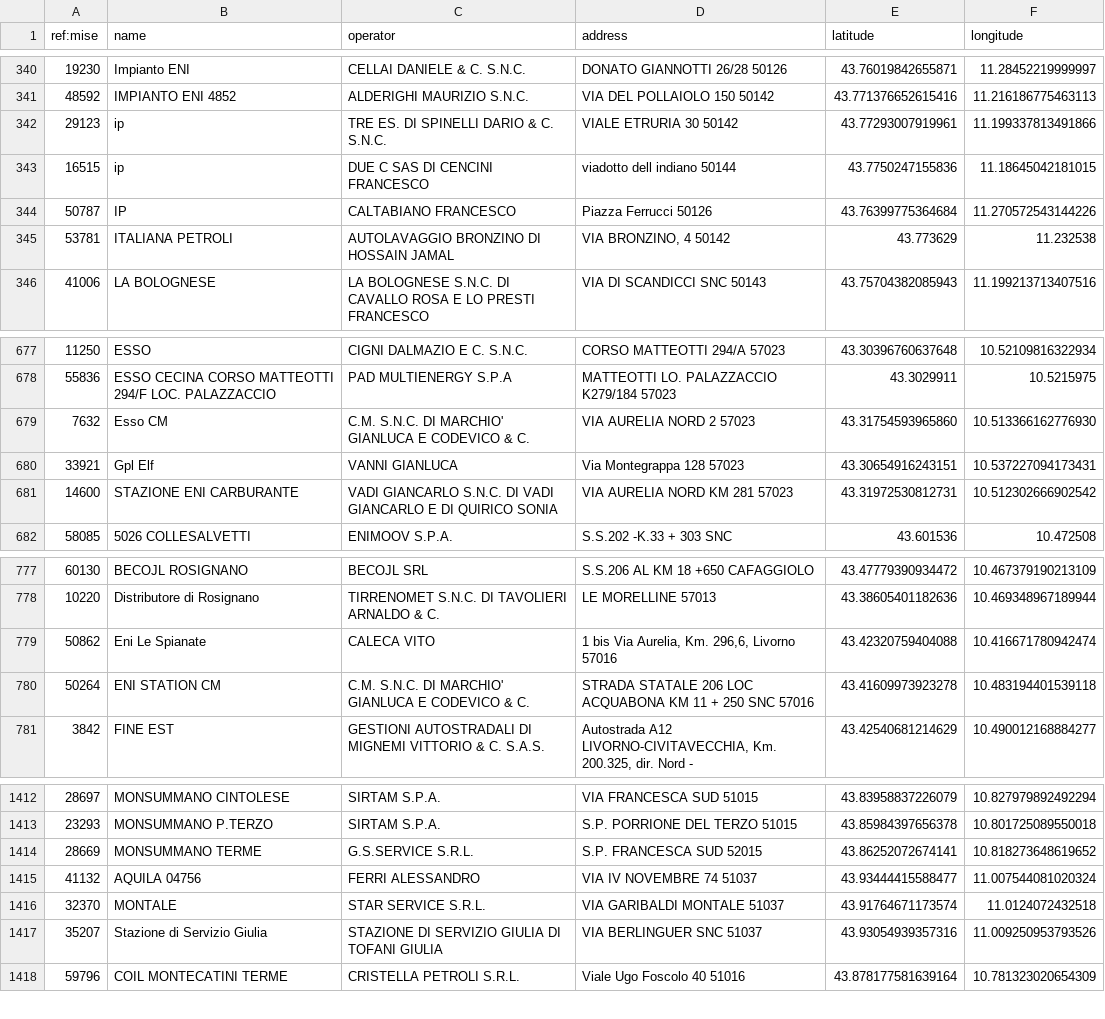
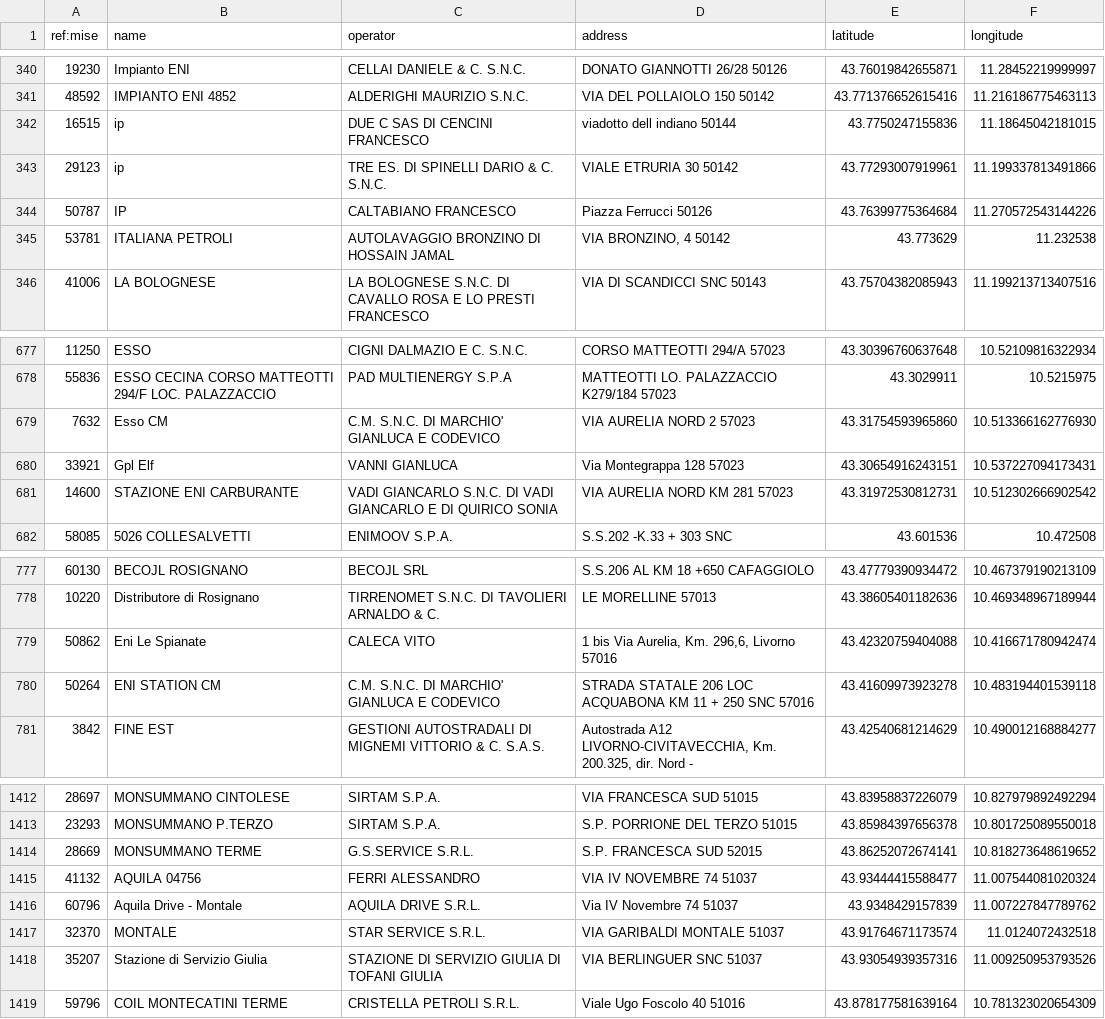
Before and after one commit to ricloy/stazionirifornimento, a CSV file: data/output/Toscana/toscana_impianti_attivi.csv, drawn as a sheet; only a part is shown, gaps mark what is left out.

Commit message:
Latest data: 2025-04-30T07:37+00:00 (a total of 24013 fuel stations)

```diff
--- a/data/output/Toscana/toscana_impianti_attivi.csv
+++ b/data/output/Toscana/toscana_impianti_attivi.csv
@@ -341,4 +341,4 @@ ref:mise;name;operator;address;latitude;longitude
 48592;IMPIANTO ENI 4852;ALDERIGHI MAURIZIO S.N.C.;VIA DEL POLLAIOLO 150 50142;43.771376652615416;11.216186775463113
+16515;ip;DUE C SAS DI CENCINI FRANCESCO;viadotto dell indiano  50144;43.7750247155836;11.18645042181015
 29123;ip;TRE ES. DI SPINELLI DARIO & C. S.N.C.;VIALE ETRURIA 30 50142;43.77293007919961;11.199337813491866
-16515;ip;DUE C SAS DI CENCINI FRANCESCO;viadotto dell indiano  50144;43.7750247155836;11.18645042181015
 50787;IP;CALTABIANO FRANCESCO;Piazza Ferrucci  50126;43.76399775364684;11.270572543144226
@@ -678,3 +678,3 @@ ref:mise;name;operator;address;latitude;longitude
 55836;ESSO CECINA CORSO MATTEOTTI 294/F LOC. PALAZZACCIO;PAD MULTIENERGY S.P.A;MATTEOTTI LO. PALAZZACCIO K279/184 57023;43.3029911;10.5215975
-7632;Esso CM;C.M. S.N.C. DI MARCHIO' GIANLUCA E CODEVICO & C.;VIA AURELIA NORD 2 57023;43.31754593965860;10.513366162776930
+7632;Esso CM;C.M. S.N.C. DI MARCHIO' GIANLUCA E CODEVICO;VIA AURELIA NORD 2 57023;43.31754593965860;10.513366162776930
 33921;Gpl Elf;VANNI GIANLUCA;Via Montegrappa  128 57023;43.30654916243151;10.537227094173431
@@ -779,3 +779,3 @@ ref:mise;name;operator;address;latitude;longitude
 50862;Eni Le Spianate;CALECA VITO;1 bis Via Aurelia, Km. 296,6, Livorno  57016;43.42320759404088;10.416671780942474
-50264;ENI STATION CM;C.M. S.N.C. DI MARCHIO' GIANLUCA E CODEVICO & C.;STRADA STATALE 206 LOC ACQUABONA KM 11 + 250 SNC 57016;43.41609973923278;10.483194401539118
+50264;ENI STATION CM;C.M. S.N.C. DI MARCHIO' GIANLUCA E CODEVICO;STRADA STATALE 206 LOC ACQUABONA KM 11 + 250 SNC 57016;43.41609973923278;10.483194401539118
 3842;FINE EST;GESTIONI AUTOSTRADALI DI MIGNEMI VITTORIO & C. S.A.S.;Autostrada A12 LIVORNO-CIVITAVECCHIA,  Km. 200.325, dir. Nord - ;43.42540681214629;10.490012168884277
@@ -1415,2 +1415,3 @@ ref:mise;name;operator;address;latitude;longitude
 41132;AQUILA 04756;FERRI ALESSANDRO;VIA IV NOVEMBRE 74 51037;43.93444415588477;11.007544081020324
+60796;Aquila Drive - Montale;AQUILA DRIVE S.R.L.;Via IV Novembre 74  51037;43.9348429157839;11.007227847789762
 32370;MONTALE;STAR SERVICE S.R.L.;VIA GARIBALDI MONTALE  51037;43.91764671173574;11.0124072432518
```
Also changed, not shown: data/output/Abruzzo/abruzzo_impianti_attivi.csv, 2 other files.
